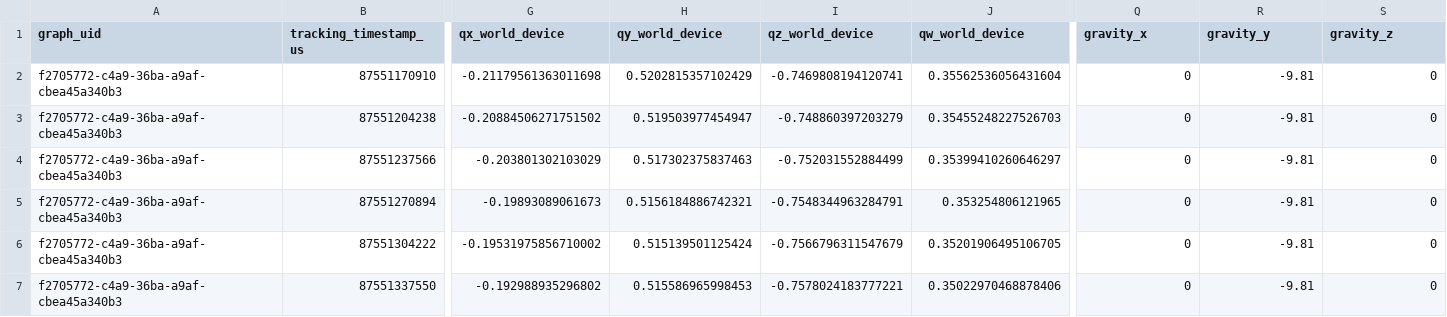
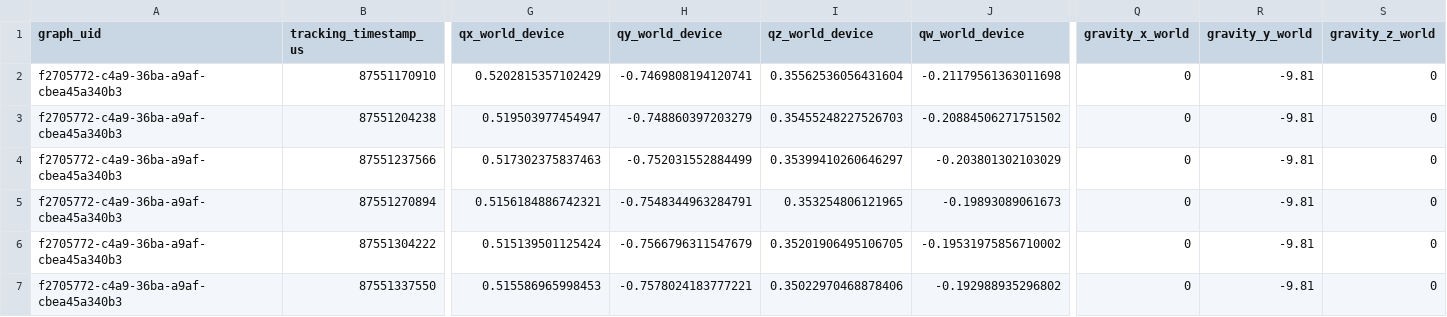
Before and after one commit to facebookresearch/projectaria_tools, a CSV file: data/aria_digital_twin_test_data/1WM103600M1292_optitrack_release_golden_skeleton_seq100/aria_trajectory.csv, drawn as a sheet; only a part is shown, gaps mark what is left out; the diff names each change by its address in the sheet, - before the commit and + after, or states it on an @@ line.

```diff
--- a/data/aria_digital_twin_test_data/1WM103600M1292_optitrack_release_golden_skeleton_seq100/aria_trajectory.csv
+++ b/data/aria_digital_twin_test_data/1WM103600M1292_optitrack_release_golden_skeleton_seq100/aria_trajectory.csv
-Q1: gravity_x
+Q1: gravity_x_world
-R1: gravity_y
+R1: gravity_y_world
-S1: gravity_z
+S1: gravity_z_world
-G2 (qx_world_device): -0.21179561363011698
+G2 (qx_world_device): 0.5202815357102429
-H2 (qy_world_device): 0.5202815357102429
+H2 (qy_world_device): -0.7469808194120741
-I2 (qz_world_device): -0.7469808194120741
+I2 (qz_world_device): 0.35562536056431604
-J2 (qw_world_device): 0.35562536056431604
+J2 (qw_world_device): -0.21179561363011698
-G3 (qx_world_device): -0.20884506271751502
+G3 (qx_world_device): 0.519503977454947
-H3 (qy_world_device): 0.519503977454947
+H3 (qy_world_device): -0.748860397203279
-I3 (qz_world_device): -0.748860397203279
+I3 (qz_world_device): 0.35455248227526703
-J3 (qw_world_device): 0.35455248227526703
+J3 (qw_world_device): -0.20884506271751502
-G4 (qx_world_device): -0.203801302103029
+G4 (qx_world_device): 0.517302375837463
-H4 (qy_world_device): 0.517302375837463
+H4 (qy_world_device): -0.752031552884499
-I4 (qz_world_device): -0.752031552884499
+I4 (qz_world_device): 0.35399410260646297
-J4 (qw_world_device): 0.35399410260646297
+J4 (qw_world_device): -0.203801302103029
-G5 (qx_world_device): -0.19893089061673
+G5 (qx_world_device): 0.5156184886742321
-H5 (qy_world_device): 0.5156184886742321
+H5 (qy_world_device): -0.7548344963284791
-I5 (qz_world_device): -0.7548344963284791
+I5 (qz_world_device): 0.353254806121965
-J5 (qw_world_device): 0.353254806121965
+J5 (qw_world_device): -0.19893089061673
-G6 (qx_world_device): -0.19531975856710002
+G6 (qx_world_device): 0.515139501125424
-H6 (qy_world_device): 0.515139501125424
+H6 (qy_world_device): -0.7566796311547679
-I6 (qz_world_device): -0.7566796311547679
+I6 (qz_world_device): 0.35201906495106705
-J6 (qw_world_device): 0.35201906495106705
+J6 (qw_world_device): -0.19531975856710002
-G7 (qx_world_device): -0.192988935296802
+G7 (qx_world_device): 0.515586965998453
-H7 (qy_world_device): 0.515586965998453
+H7 (qy_world_device): -0.7578024183777221
-I7 (qz_world_device): -0.7578024183777221
+I7 (qz_world_device): 0.35022970468878406
-J7 (qw_world_device): 0.35022970468878406
+J7 (qw_world_device): -0.192988935296802
```
Also changed, not shown: data/aria_digital_twin_test_data/1WM103600M1292_optitrack_release_golden_skeleton_seq100/eyegaze.csv, 13 other files.
